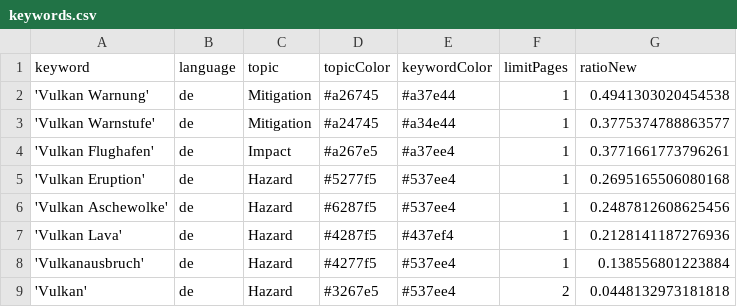
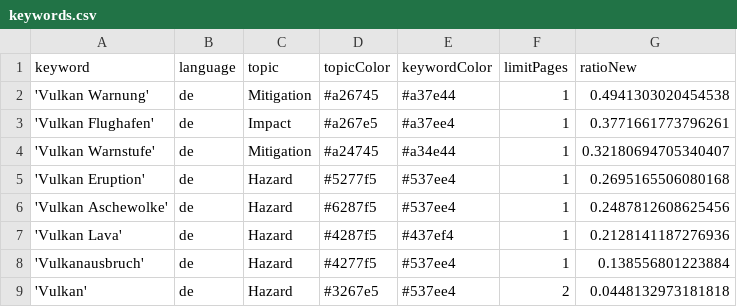
Before and after one commit to paularicarda-news/volcanoIsComing, a CSV file: keywords.csv, drawn as a sheet; removed rows and columns are numbered as before the commit, all else as after; the diff names each change by its address in the sheet, - before the commit and + after, or states it on an @@ line.

Commit message:
Commit from GitHub Actions (harvest:0.0)

```diff
--- a/keywords.csv
+++ b/keywords.csv
-row 3: 'Vulkan Warnstufe' | de | Mitigation | #a24745 | #a34e44 | 1 | 0.3775374788863577
+row 4: 'Vulkan Warnstufe' | de | Mitigation | #a24745 | #a34e44 | 1 | 0.32180694705340407
```
